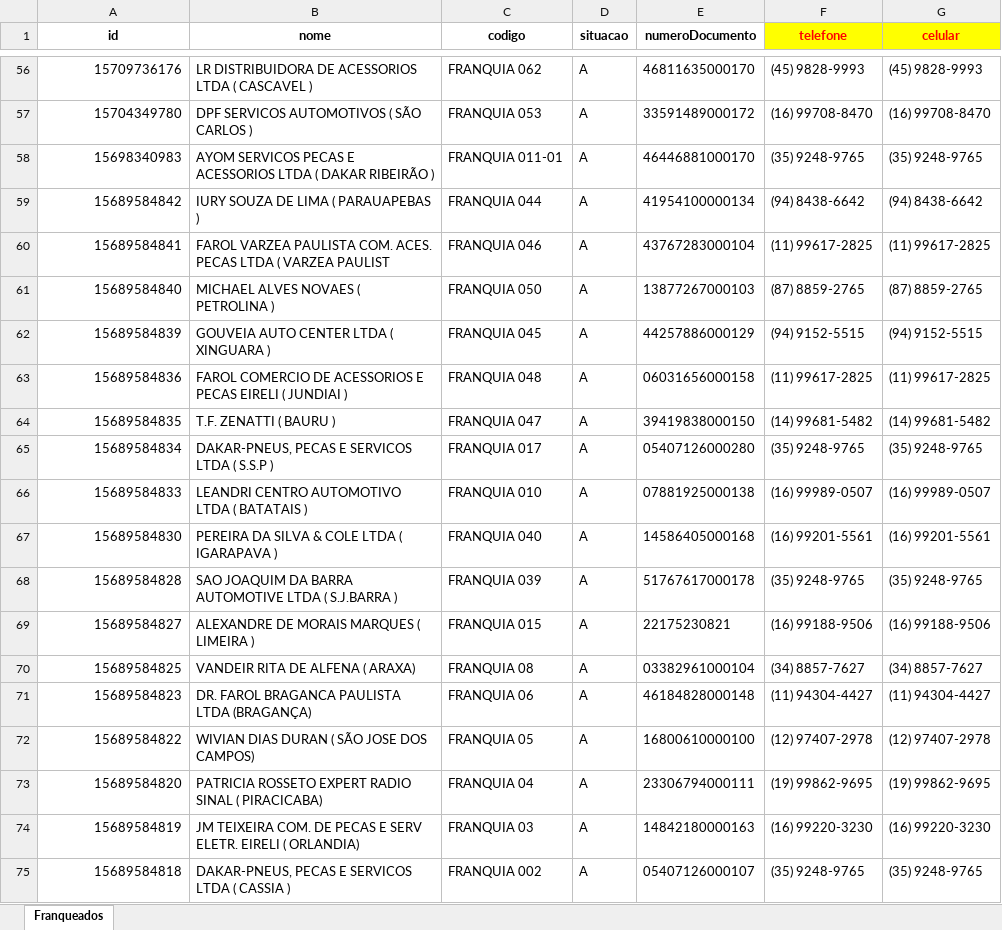
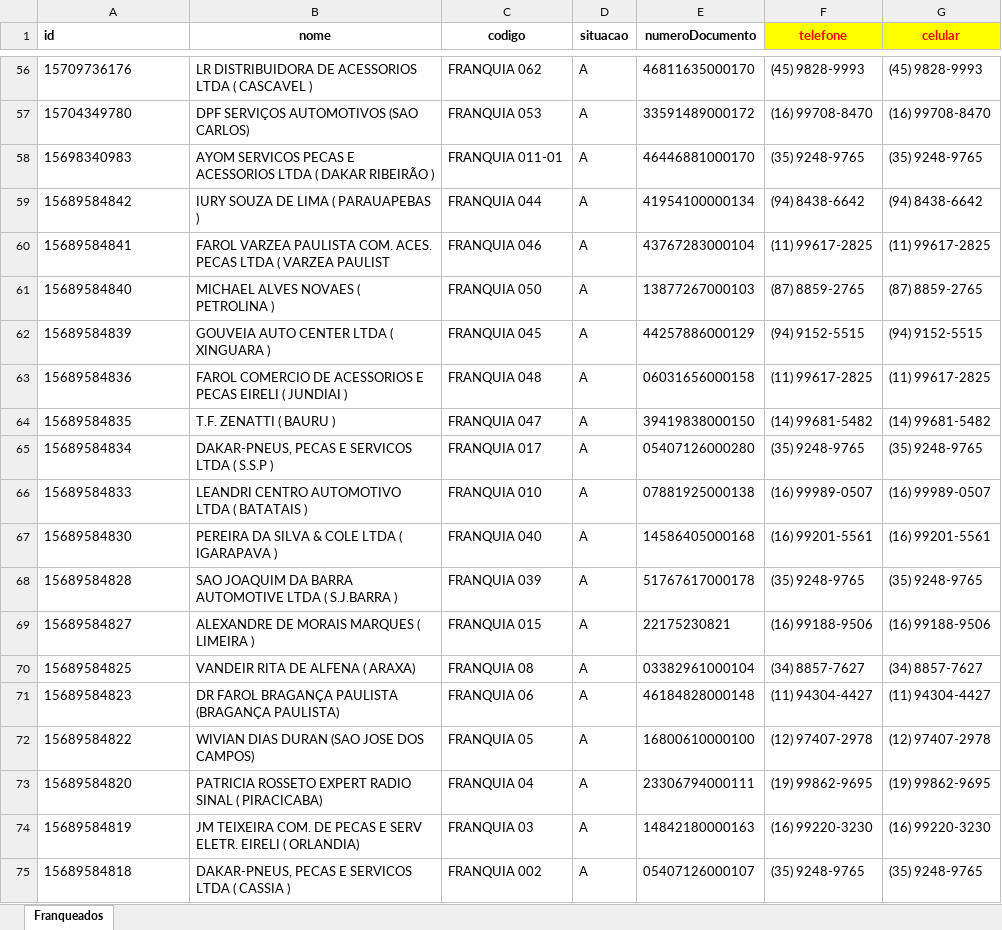
Before and after one commit to AndersonTiago/RPA-DrFarol, an Excel workbook: src/baseTelefones/Lista_Whatsapp_RPA.xlsx, sheet Franqueados, drawn as a sheet; only a part is shown, gaps mark what is left out; values as stored, in another font and other column widths than the file's, no borders; the diff covers the shown part only; the diff names each change by its address in the sheet, - before the commit and + after, or states it on an @@ line.

```diff
--- a/src/baseTelefones/Lista_Whatsapp_RPA.xlsx (sheet Franqueados)
+++ b/src/baseTelefones/Lista_Whatsapp_RPA.xlsx (sheet Franqueados)
-A1 alignment: center
+A1 alignment: left
-A56:A75 alignment: right
+A56:A75 alignment: left
-B57 (nome): DPF SERVICOS AUTOMOTIVOS ( SÃO CARLOS )
+B57 (nome): DPF SERVIÇOS AUTOMOTIVOS (SAO CARLOS)
-B71 (nome): DR. FAROL BRAGANCA PAULISTA LTDA (BRAGANÇA)
+B71 (nome): DR FAROL BRAGANÇA PAULISTA (BRAGANÇA PAULISTA)
-B72 (nome): WIVIAN DIAS DURAN ( SÃO JOSE DOS CAMPOS)
+B72 (nome): WIVIAN DIAS DURAN (SAO JOSE DOS CAMPOS)
```
Also changed, not shown: 3 edited cells and cell formats elsewhere in this sheet, 5 other files.
